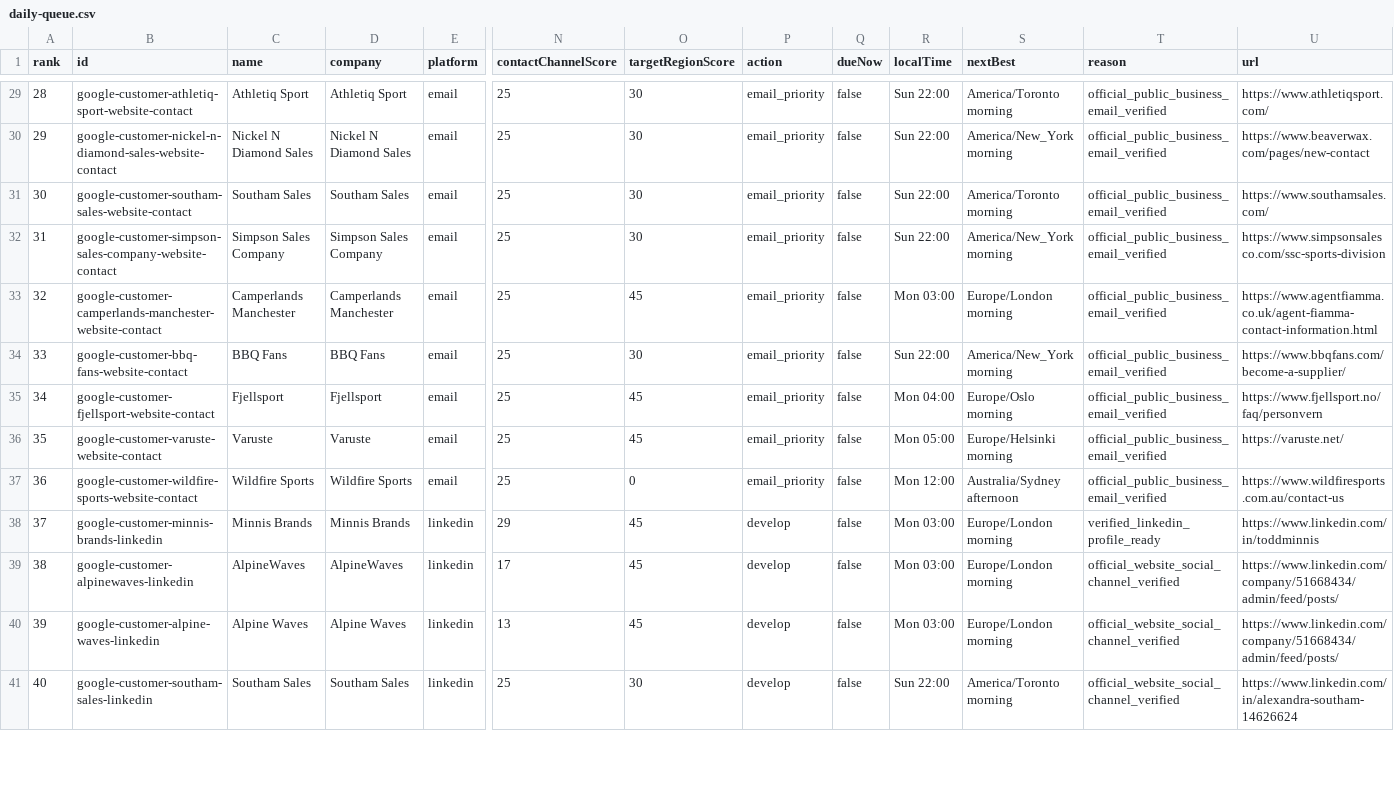
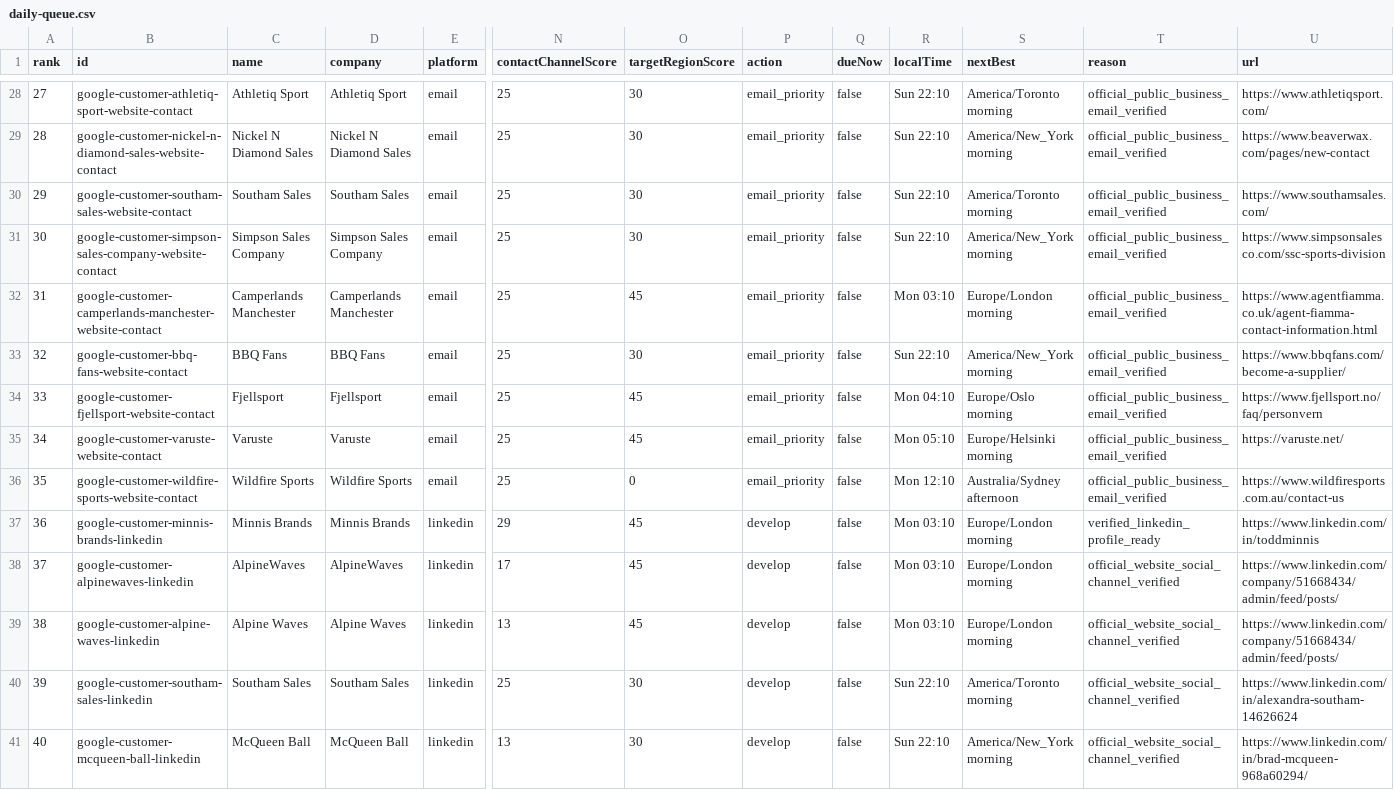
Before and after one commit to Leo-131/1, a CSV file: outreach-dashboard/github-sync/daily-queue.csv, drawn as a sheet; only a part is shown, gaps mark what is left out; addresses are those after the commit; rows hold the shown columns only; the diff covers the shown part only; the diff names each change by its address in the sheet, - before the commit and + after, or states it on an @@ line.

Commit message:
sync: local outreach data 2026-08-31

```diff
--- a/outreach-dashboard/github-sync/daily-queue.csv
+++ b/outreach-dashboard/github-sync/daily-queue.csv
@@ column A (rank) renumbered between rows 5 and 40 @@
-R28:R31 (localTime): Sun 22:00
+R28:R31 (localTime): Sun 22:10
-R32 (localTime): Mon 03:00
+R32 (localTime): Mon 03:10
-R33 (localTime): Sun 22:00
+R33 (localTime): Sun 22:10
-R34 (localTime): Mon 04:00
+R34 (localTime): Mon 04:10
-R35 (localTime): Mon 05:00
+R35 (localTime): Mon 05:10
-R36 (localTime): Mon 12:00
+R36 (localTime): Mon 12:10
-R37:R39 (localTime): Mon 03:00
+R37:R39 (localTime): Mon 03:10
-R40 (localTime): Sun 22:00
+R40 (localTime): Sun 22:10
+row 41: 40 | google-customer-mcqueen-ball-linkedin | McQueen Ball | McQueen Ball | linkedin | 13 | 30 | develop | false | Sun 22:10 | America/New_York morning | official_website_social_channel_verified | https://www.linkedin.com/in/brad-mcqueen-968a60294/
```
Also changed, not shown: 1 removed row and 75 edited cells elsewhere in this file, 39 other files.
